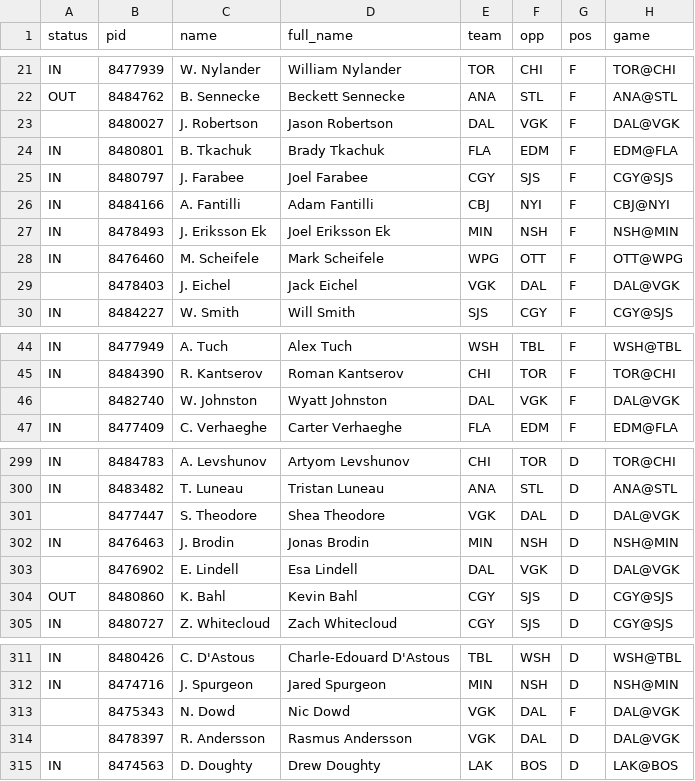
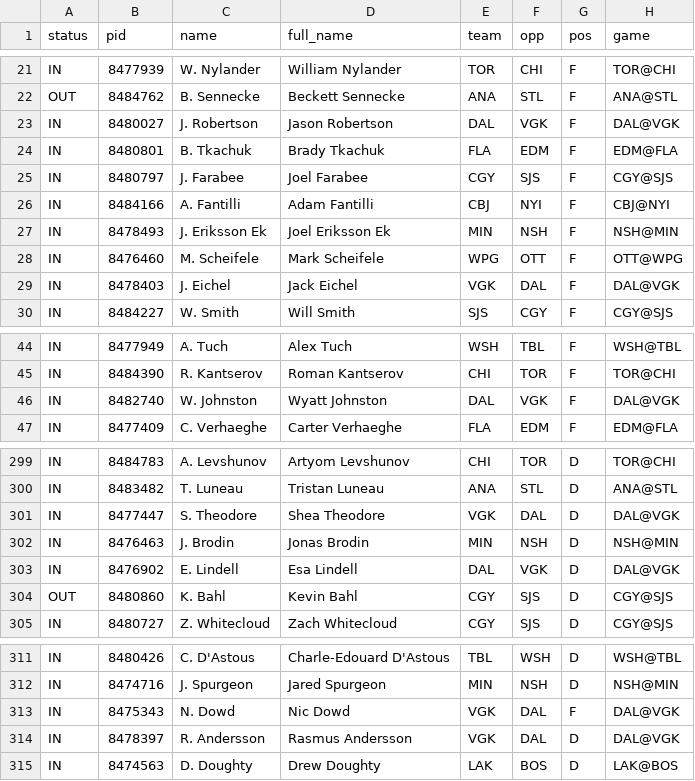
Before and after one commit to jamesjholee/the-ice, a CSV file: docs/board.csv, drawn as a sheet; only a part is shown, gaps mark what is left out; the diff covers the shown part only; the diff names each change by its address in the sheet, - before the commit and + after, or states it on an @@ line.

```diff
--- a/docs/board.csv
+++ b/docs/board.csv
-A23 (status): (empty)
+A23 (status): IN
-A29 (status): (empty)
+A29 (status): IN
-A46 (status): (empty)
+A46 (status): IN
-A301 (status): (empty)
+A301 (status): IN
-A303 (status): (empty)
+A303 (status): IN
-A313:A314 (status): (empty)
+A313:A314 (status): IN
```
Also changed, not shown: 29 edited cells elsewhere in this file, 3 other files.
